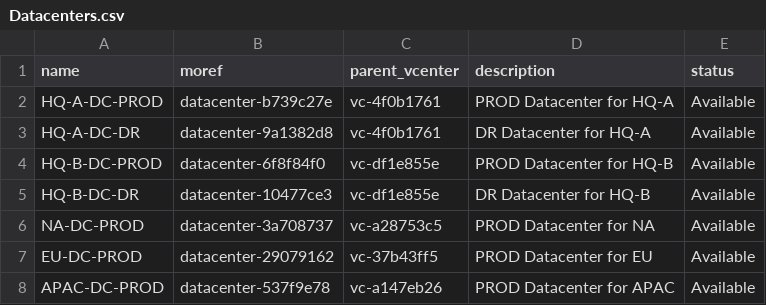
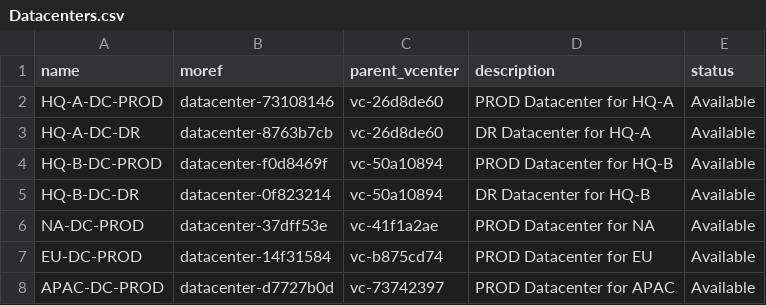
Before and after one commit to lambda-m/DataForge, a CSV file: vsphere-data/Datacenters.csv, drawn as a sheet.

```diff
--- a/vsphere-data/Datacenters.csv
+++ b/vsphere-data/Datacenters.csv
@@ -1,8 +1,8 @@
 name,moref,parent_vcenter,description,status
-HQ-A-DC-PROD,datacenter-b739c27e,vc-4f0b1761,PROD Datacenter for HQ-A,Available
-HQ-A-DC-DR,datacenter-9a1382d8,vc-4f0b1761,DR Datacenter for HQ-A,Available
-HQ-B-DC-PROD,datacenter-6f8f84f0,vc-df1e855e,PROD Datacenter for HQ-B,Available
-HQ-B-DC-DR,datacenter-10477ce3,vc-df1e855e,DR Datacenter for HQ-B,Available
-NA-DC-PROD,datacenter-3a708737,vc-a28753c5,PROD Datacenter for NA,Available
-EU-DC-PROD,datacenter-29079162,vc-37b43ff5,PROD Datacenter for EU,Available
-APAC-DC-PROD,datacenter-537f9e78,vc-a147eb26,PROD Datacenter for APAC,Available
+HQ-A-DC-PROD,datacenter-73108146,vc-26d8de60,PROD Datacenter for HQ-A,Available
+HQ-A-DC-DR,datacenter-8763b7cb,vc-26d8de60,DR Datacenter for HQ-A,Available
+HQ-B-DC-PROD,datacenter-f0d8469f,vc-50a10894,PROD Datacenter for HQ-B,Available
+HQ-B-DC-DR,datacenter-0f823214,vc-50a10894,DR Datacenter for HQ-B,Available
+NA-DC-PROD,datacenter-37dff53e,vc-41f1a2ae,PROD Datacenter for NA,Available
+EU-DC-PROD,datacenter-14f31584,vc-b875cd74,PROD Datacenter for EU,Available
+APAC-DC-PROD,datacenter-d7727b0d,vc-73742397,PROD Datacenter for APAC,Available
```
Also changed, not shown: vsphere-data/Networks.csv, vsphere-data/PortGroups.csv, 12 other files.
